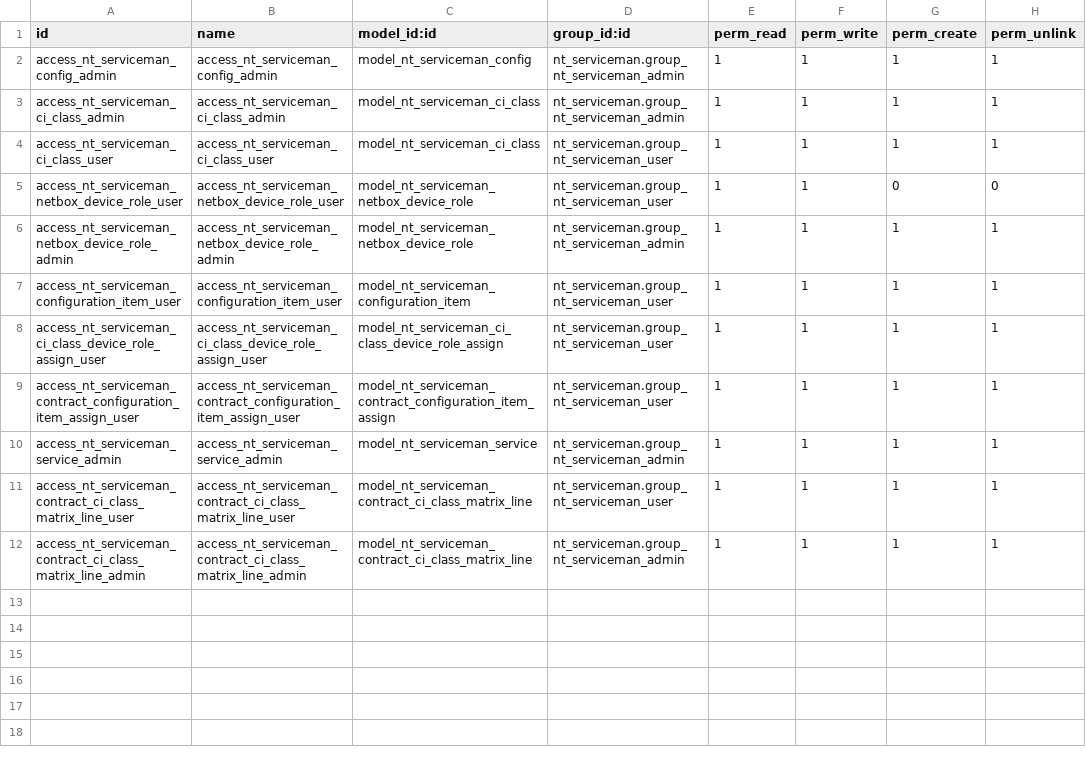
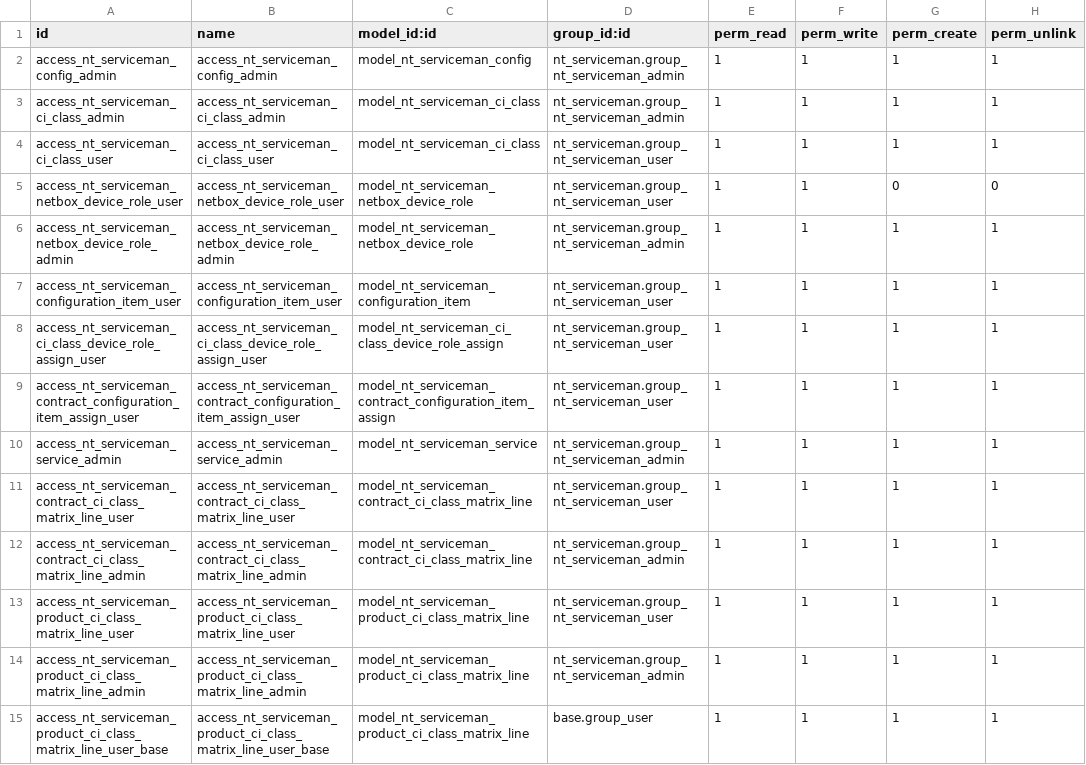
Before and after one commit to uwebergmann/nt_serviceman, a CSV file: security/ir.model.access.csv, drawn as a sheet; the diff names each change by its address in the sheet, - before the commit and + after, or states it on an @@ line.

Commit message:
NT:ServiceMan v0.9.4: Leistungsmatrix Produkt→Vertrag, Soft Delete, Planpositionen
- Leistungsmatrix am Produkt (8.10): product_ci_class_matrix_line, Tab bei recurrent
- Übertragung Produkt→Vertrag (11.4): _prepare_contract_values, Matrix-Übernahme aus Angebotszeile
- Leistungsmatrix im Vertrag sichtbar auch bei state=sale (Angebotsphase)
- Soft Delete Leistungen (8.7): unlink verhindert, domain active, Archivieren
- Buchbare Leistungen am CI (11.3): contract_service_ids, _sync_contract_service_ids
- Bidirektional Leistung↔CI-Klasse (8.8)
- Planpositionen über Leistungsmatrix (ci_class_id + quantity) als erledigt
- Pflichtenheft: Erledigt-Liste erweitert, Offene Punkte mit Aufwand und Detail

```diff
--- a/security/ir.model.access.csv
+++ b/security/ir.model.access.csv
+row 13: access_nt_serviceman_product_ci_class_matrix_line_user | access_nt_serviceman_product_ci_class_matrix_line_user | model_nt_serviceman_product_ci_class_matrix_line | nt_serviceman.group_nt_serviceman_user | 1 | 1 | 1 | 1
+row 14: access_nt_serviceman_product_ci_class_matrix_line_admin | access_nt_serviceman_product_ci_class_matrix_line_admin | model_nt_serviceman_product_ci_class_matrix_line | nt_serviceman.group_nt_serviceman_admin | 1 | 1 | 1 | 1
+row 15: access_nt_serviceman_product_ci_class_matrix_line_user_base | access_nt_serviceman_product_ci_class_matrix_line_user_base | model_nt_serviceman_product_ci_class_matrix_line | base.group_user | 1 | 1 | 1 | 1
```
Also changed, not shown: 19 other files.
